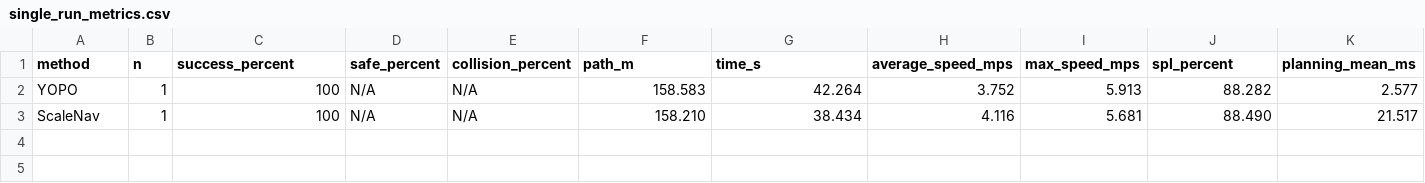
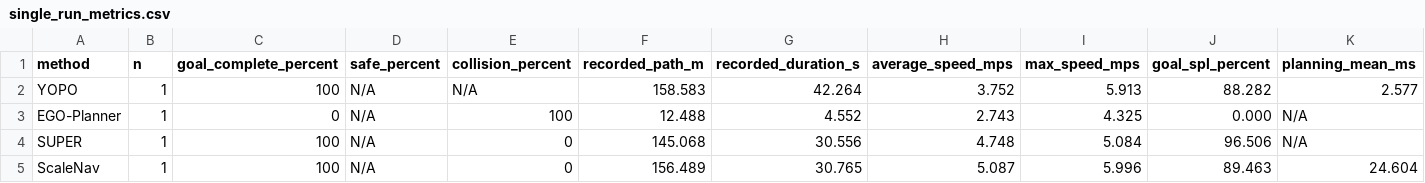
Before and after one commit to puffyq/scaleNav, a CSV file: paper/scalenav/pics/experiments/map2_0_140_1p6/single_run_metrics.csv, drawn as a sheet; only a part is shown; addresses are those after the commit; rows hold the shown columns only; the diff names each change by its address in the sheet, - before the commit and + after, or states it on an @@ line.

```diff
--- a/paper/scalenav/pics/experiments/map2_0_140_1p6/single_run_metrics.csv
+++ b/paper/scalenav/pics/experiments/map2_0_140_1p6/single_run_metrics.csv
-C1: success_percent
+C1: goal_complete_percent
-F1: path_m
+F1: recorded_path_m
-G1: time_s
+G1: recorded_duration_s
-J1: spl_percent
+J1: goal_spl_percent
+row 3: EGO-Planner | 1 | 0 | N/A | 100 | 12.488 | 4.552 | 2.743 | 4.325 | 0.000 | N/A
+row 4: SUPER | 1 | 100 | N/A | 0 | 145.068 | 30.556 | 4.748 | 5.084 | 96.506 | N/A
-E5 (collision_percent): N/A
+E5 (collision_percent): 0
-F5 (recorded_path_m): 158.210
+F5 (recorded_path_m): 156.489
-G5 (recorded_duration_s): 38.434
+G5 (recorded_duration_s): 30.765
-H5 (average_speed_mps): 4.116
+H5 (average_speed_mps): 5.087
-I5 (max_speed_mps): 5.681
+I5 (max_speed_mps): 5.996
-J5 (goal_spl_percent): 88.490
+J5 (goal_spl_percent): 89.463
-K5 (planning_mean_ms): 21.517
+K5 (planning_mean_ms): 24.604
```
Also changed, not shown: 53 other files.
